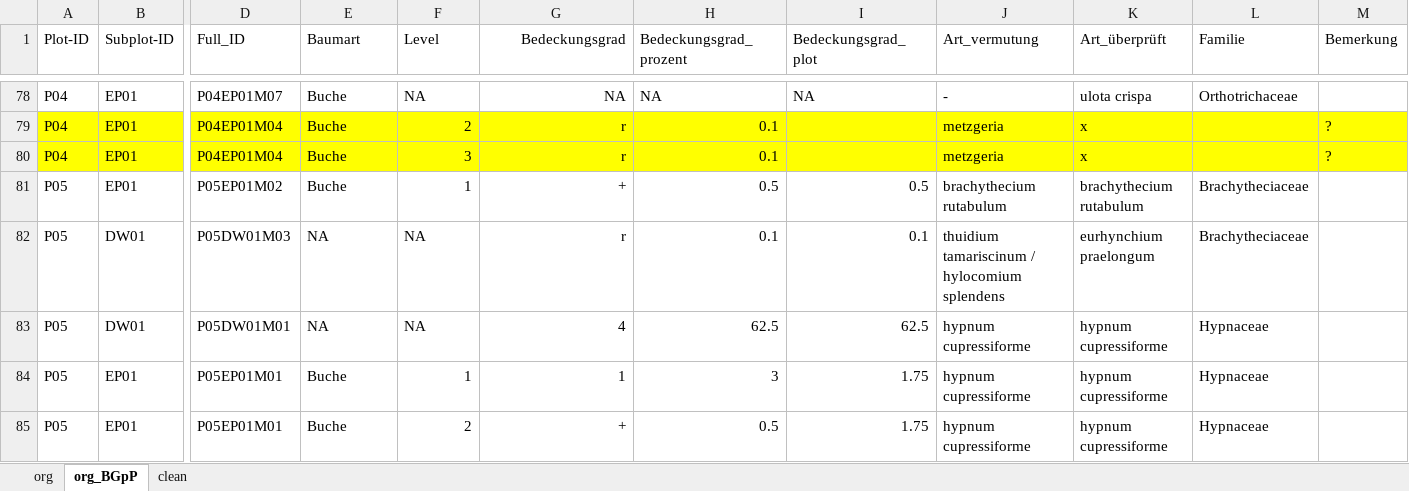
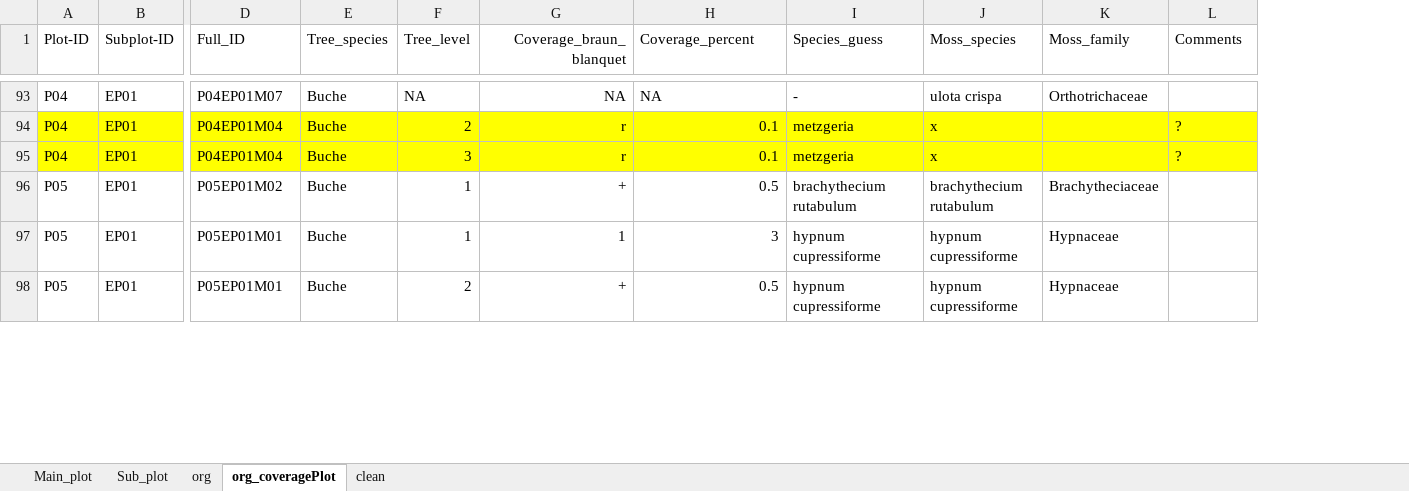
Before and after one commit to GeoMOER-Students-Space/Envimaster-BioGeo, an Excel workbook: field_data/Stage_2/bedeckung_pro_plot.xlsx, sheet org_coveragePlot, drawn as a sheet; only a part is shown, gaps mark what is left out; values as stored, in another font and other column widths than the file's, no borders; removed rows and columns are numbered as before the commit, all else as after; the diff covers the shown part only; the diff names each change by its address in the sheet, - before the commit and + after, or states it on an @@ line.

```diff
--- a/field_data/Stage_2/bedeckung_pro_plot.xlsx (sheet org_coveragePlot)
+++ b/field_data/Stage_2/bedeckung_pro_plot.xlsx (sheet org_coveragePlot)
-sheet tab: org_BGpP
+sheet tab: org_coveragePlot
+sheet tab: Main_plot
+sheet tab: Sub_plot
-column I (Bedeckungsgrad_plot), rows 78-81: NA |  |  | 0.5; rows 84-85: 1.75 | 1.75
-E1: Baumart
+E1: Tree_species
-F1: Level
+F1: Tree_level
-G1: Bedeckungsgrad
+G1: Coverage_braun_blanquet
-H1: Bedeckungsgrad_prozent
+H1: Coverage_percent
-I1: Art_vermutung
+I1: Species_guess
-J1: Art_überprüft
+J1: Moss_species
-K1: Familie
+K1: Moss_family
-L1: Bemerkung
+L1: Comments
@@ row 82 moved to row 19: P05 @@
@@ row 83 moved to row 20: P05 @@
```
Also changed, not shown: 6 removed rows and 179 moved rows elsewhere in this sheet, sheet clean, sheet org, formulas that keep their value, 14 other files.
